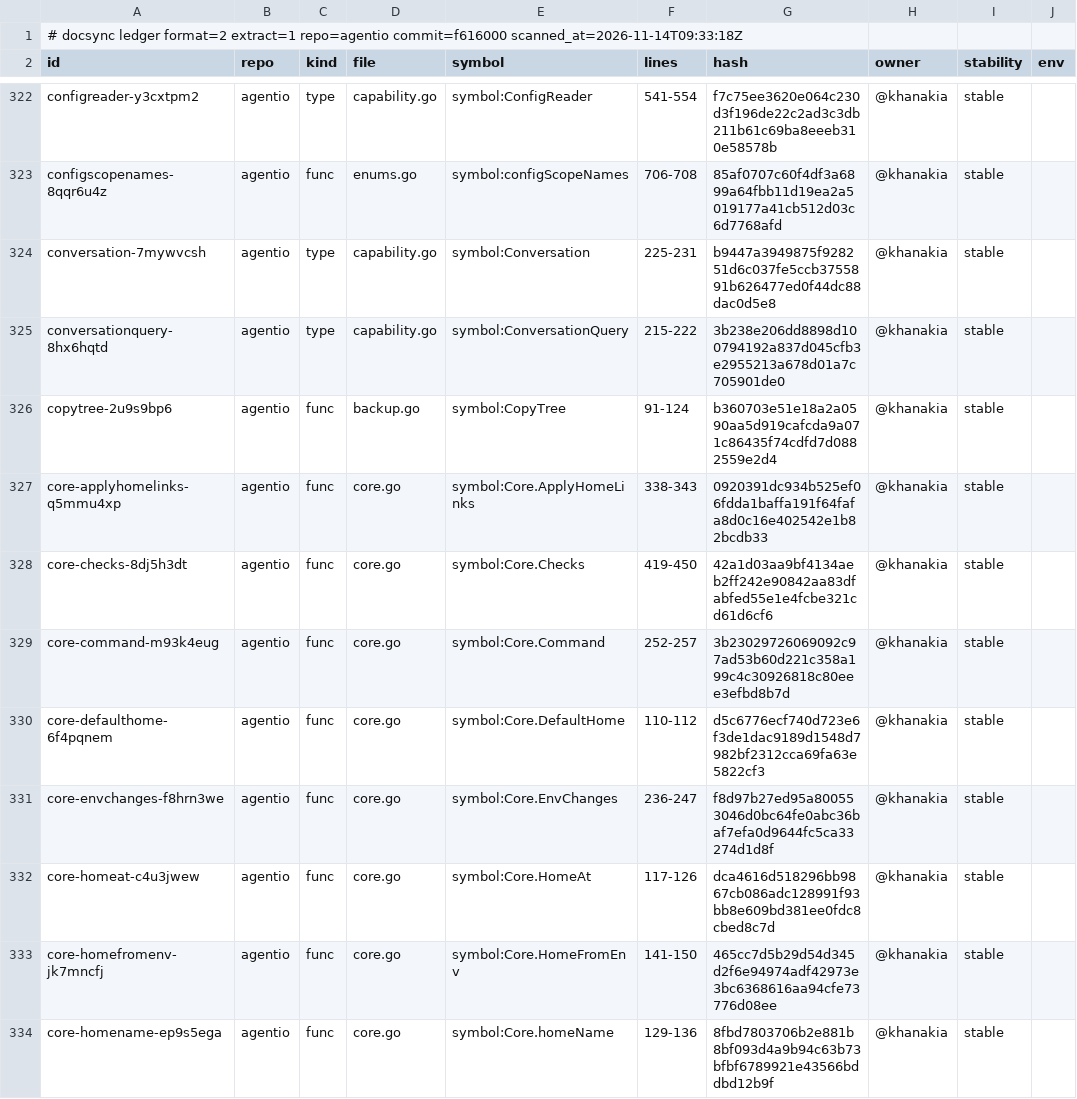
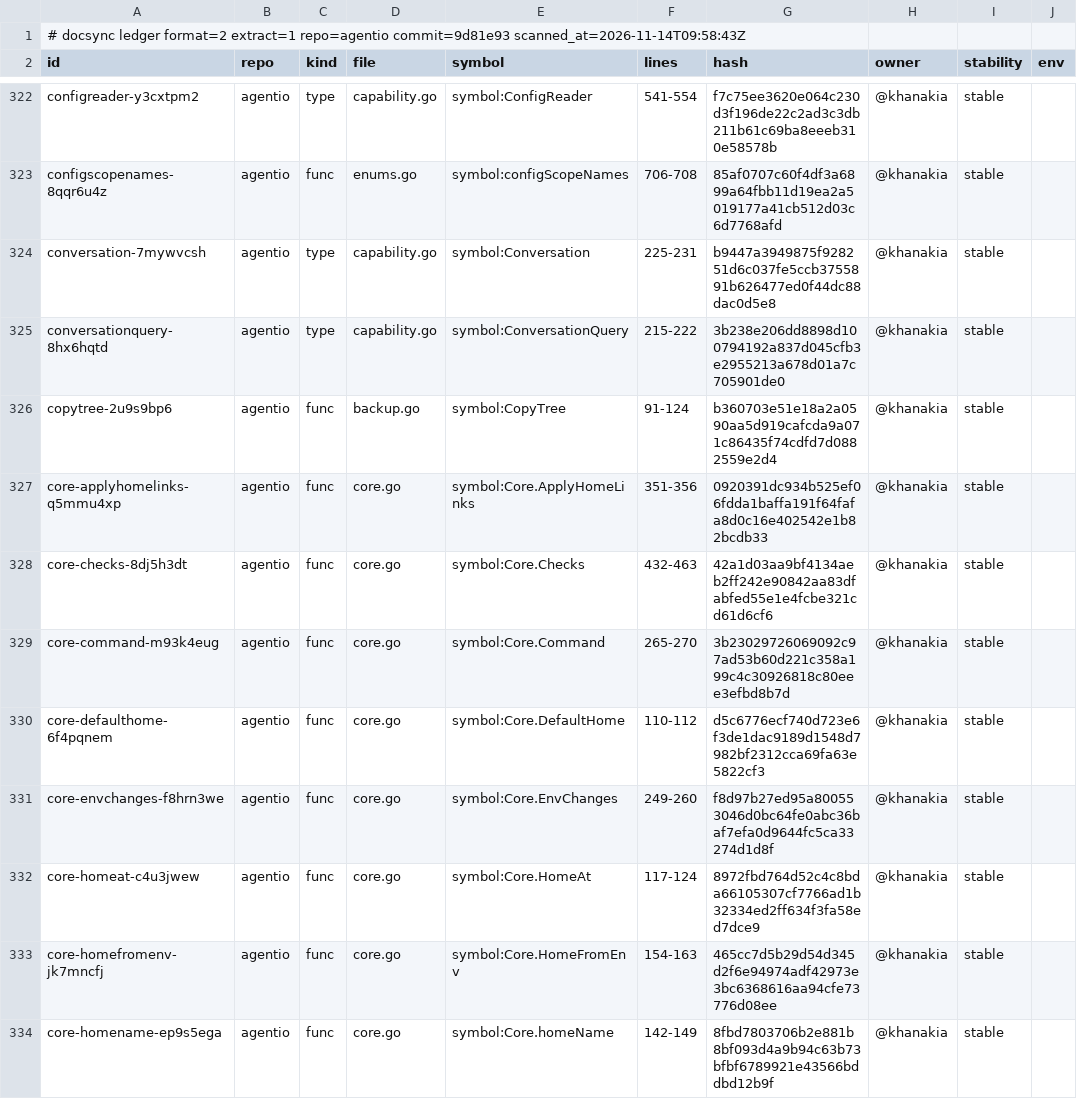
Before and after one commit to ubgo/agentio, a TSV file: .ds/ledger.tsv, drawn as a sheet; only a part is shown, gaps mark what is left out; the diff covers the shown part only; the diff names each change by its address in the sheet, - before the commit and + after, or states it on an @@ line.

```diff
--- a/.ds/ledger.tsv
+++ b/.ds/ledger.tsv
-A1 (id): …extract=1 repo=agentio commit=f616000 scanned_at=2026-11-14T09:33:18Z
+A1 (id): …extract=1 repo=agentio commit=9d81e93 scanned_at=2026-11-14T09:58:43Z
-F327 (lines): 338-343
+F327 (lines): 351-356
-F328 (lines): 419-450
+F328 (lines): 432-463
-F329 (lines): 252-257
+F329 (lines): 265-270
-F331 (lines): 236-247
+F331 (lines): 249-260
-F332 (lines): 117-126
+F332 (lines): 117-124
-G332 (hash): dca4616d518296bb9867cb086adc128991f93bb8e609bd381ee0fdc8cbed8c7d
+G332 (hash): 8972fbd764d52c4c8bda66105307cf7766ad1b32334ed2ff634f3fa58ed7dce9
-F333 (lines): 141-150
+F333 (lines): 154-163
-F334 (lines): 129-136
+F334 (lines): 142-149
```
Also changed, not shown: 18 edited cells elsewhere in this file, .ds/acks.tsv, .ds/refs.tsv, 50 other files.
